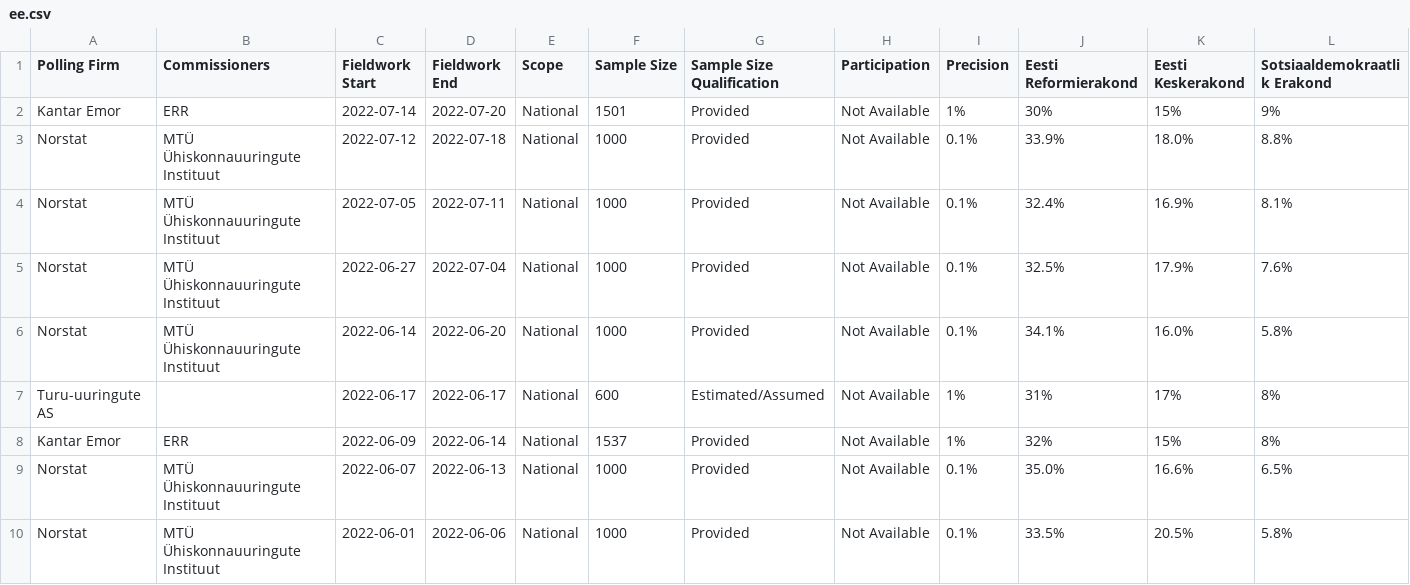
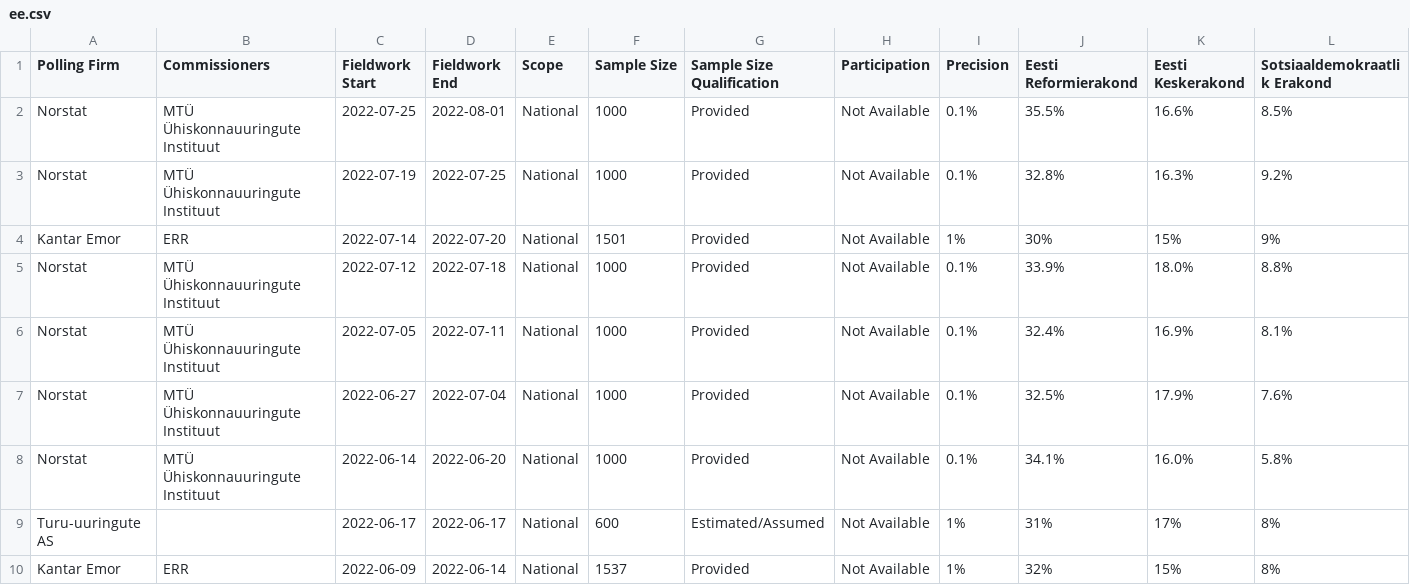
Before and after one commit to michalskop/europeelects, a CSV file: data_original/ee.csv, drawn as a sheet; only a part is shown; the shorter side is filled out with more unchanged rows; rows hold the shown columns only; the diff names each change by its address in the sheet, - before the commit and + after, or states it on an @@ line.

```diff
--- a/data_original/ee.csv
+++ b/data_original/ee.csv
+row 2: Norstat | MTÜ Ühiskonnauuringute Instituut | 2022-07-25 | 2022-08-01 | National | 1000 | Provided | Not Available | 0.1% | 35.5% | 16.6% | 8.5%
+row 3: Norstat | MTÜ Ühiskonnauuringute Instituut | 2022-07-19 | 2022-07-25 | National | 1000 | Provided | Not Available | 0.1% | 32.8% | 16.3% | 9.2%
```
Also changed, not shown: data_original/fi.csv.
